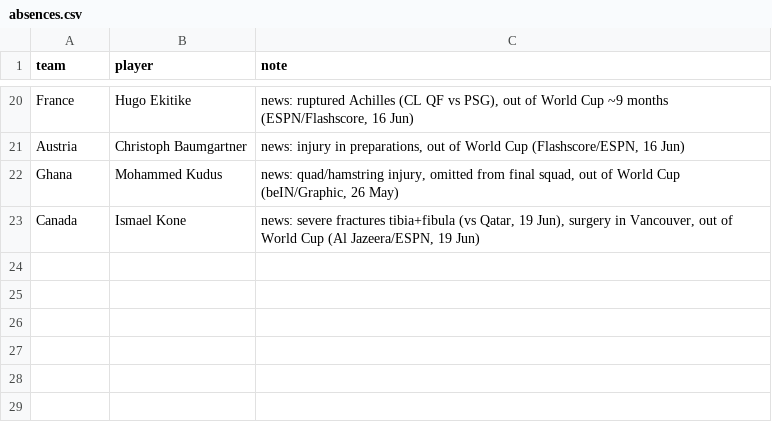
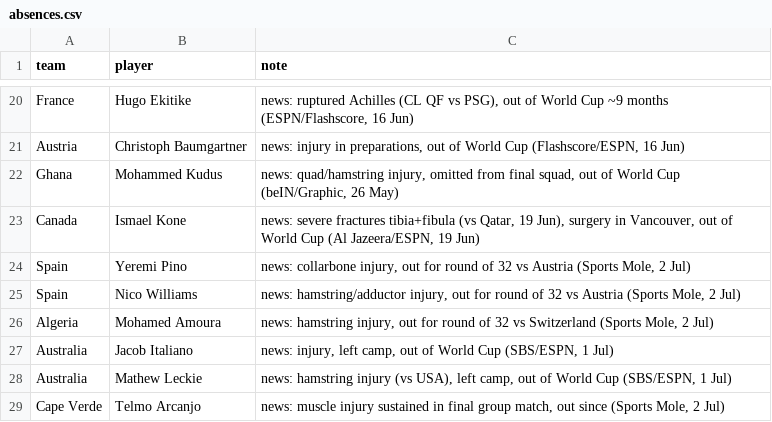
Before and after one commit to baz1860/predictorengines, a CSV file: data/absences.csv, drawn as a sheet; only a part is shown, gaps mark what is left out.

Commit message:
Add NHL engine and refresh prediction data

```diff
--- a/data/absences.csv
+++ b/data/absences.csv
@@ -23 +23,7 @@ Ghana,Mohammed Kudus,"news: quad/hamstring injury, omitted from final squad, out
 Canada,Ismael Kone,"news: severe fractures tibia+fibula (vs Qatar, 19 Jun), surgery in Vancouver, out of World Cup (Al Jazeera/ESPN, 19 Jun)"
+Spain,Yeremi Pino,"news: collarbone injury, out for round of 32 vs Austria (Sports Mole, 2 Jul)"
+Spain,Nico Williams,"news: hamstring/adductor injury, out for round of 32 vs Austria (Sports Mole, 2 Jul)"
+Algeria,Mohamed Amoura,"news: hamstring injury, out for round of 32 vs Switzerland (Sports Mole, 2 Jul)"
+Australia,Jacob Italiano,"news: injury, left camp, out of World Cup (SBS/ESPN, 1 Jul)"
+Australia,Mathew Leckie,"news: hamstring injury (vs USA), left camp, out of World Cup (SBS/ESPN, 1 Jul)"
+Cape Verde,Telmo Arcanjo,"news: muscle injury sustained in final group match, out since (Sports Mole, 2 Jul)"
```
Also changed, not shown: data/squad_ratings.csv, 29 other files.
